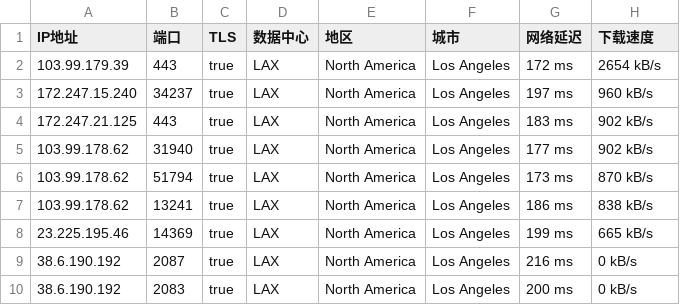
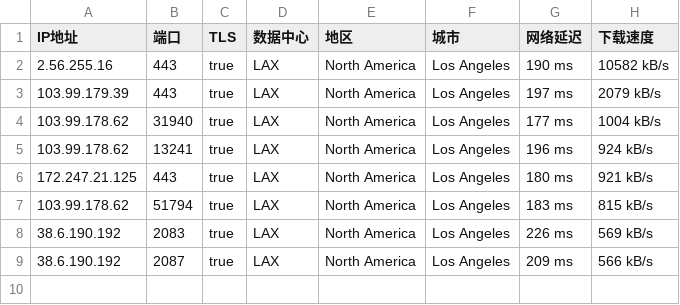
Before and after one commit to o2sky/yxip, a CSV file: ct/40065.csv, drawn as a sheet.

```diff
--- a/ct/40065.csv
+++ b/ct/40065.csv
@@ -1,10 +1,9 @@
 IP地址,端口,TLS,数据中心,地区,城市,网络延迟,下载速度
-103.99.179.39,443,true,LAX,North America,Los Angeles,172 ms,2654 kB/s
-172.247.15.240,34237,true,LAX,North America,Los Angeles,197 ms,960 kB/s
-172.247.21.125,443,true,LAX,North America,Los Angeles,183 ms,902 kB/s
-103.99.178.62,31940,true,LAX,North America,Los Angeles,177 ms,902 kB/s
-103.99.178.62,51794,true,LAX,North America,Los Angeles,173 ms,870 kB/s
-103.99.178.62,13241,true,LAX,North America,Los Angeles,186 ms,838 kB/s
-23.225.195.46,14369,true,LAX,North America,Los Angeles,199 ms,665 kB/s
-38.6.190.192,2087,true,LAX,North America,Los Angeles,216 ms,0 kB/s
-38.6.190.192,2083,true,LAX,North America,Los Angeles,200 ms,0 kB/s
+2.56.255.16,443,true,LAX,North America,Los Angeles,190 ms,10582 kB/s
+103.99.179.39,443,true,LAX,North America,Los Angeles,197 ms,2079 kB/s
+103.99.178.62,31940,true,LAX,North America,Los Angeles,177 ms,1004 kB/s
+103.99.178.62,13241,true,LAX,North America,Los Angeles,196 ms,924 kB/s
+172.247.21.125,443,true,LAX,North America,Los Angeles,180 ms,921 kB/s
+103.99.178.62,51794,true,LAX,North America,Los Angeles,183 ms,815 kB/s
+38.6.190.192,2083,true,LAX,North America,Los Angeles,226 ms,569 kB/s
+38.6.190.192,2087,true,LAX,North America,Los Angeles,209 ms,566 kB/s
```
Also changed, not shown: ct/16509.csv, ct/31898.csv.
